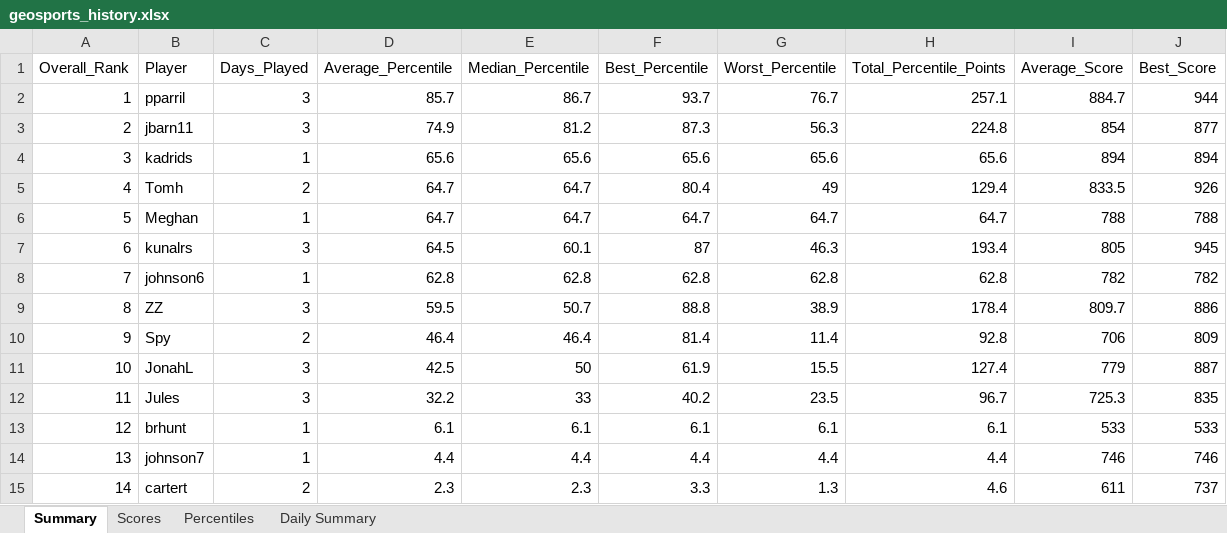
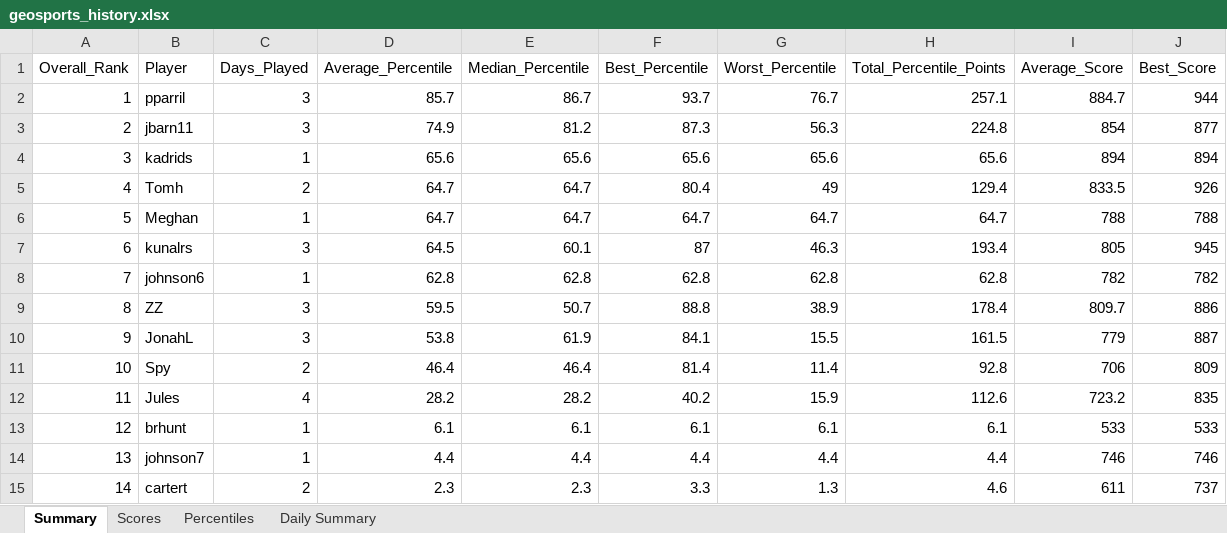
Before and after one commit to thenehan2442/geosport, an Excel workbook: geosports_history.xlsx, sheet Summary, drawn as a sheet; values as stored, in another font and other column widths than the file's, no borders; removed rows and columns are numbered as before the commit, all else as after; the diff names each change by its address in the sheet, - before the commit and + after, or states it on an @@ line.

Commit message:
Auto-update league data Sat 09/05/2026 10:51:22.94

```diff
--- a/geosports_history.xlsx (sheet Summary)
+++ b/geosports_history.xlsx (sheet Summary)
+row 10: 9 | JonahL | 3 | 53.8 | 61.9 | 84.1 | 15.5 | 161.5 | 779 | 887
-A11 (Overall_Rank): 9
+A11 (Overall_Rank): 10
-row 11: 10 | JonahL | 3 | 42.5 | 50 | 61.9 | 15.5 | 127.4 | 779 | 887
-C12 (Days_Played): 3
+C12 (Days_Played): 4
-D12 (Average_Percentile): 32.2
+D12 (Average_Percentile): 28.2
-E12 (Median_Percentile): 33
+E12 (Median_Percentile): 28.2
-G12 (Worst_Percentile): 23.5
+G12 (Worst_Percentile): 15.9
-H12 (Total_Percentile_Points): 96.7
+H12 (Total_Percentile_Points): 112.6
-I12 (Average_Score): 725.3
+I12 (Average_Score): 723.2
```
Also changed, not shown: sheet Daily Summary, sheet Percentiles, sheet Scores.
